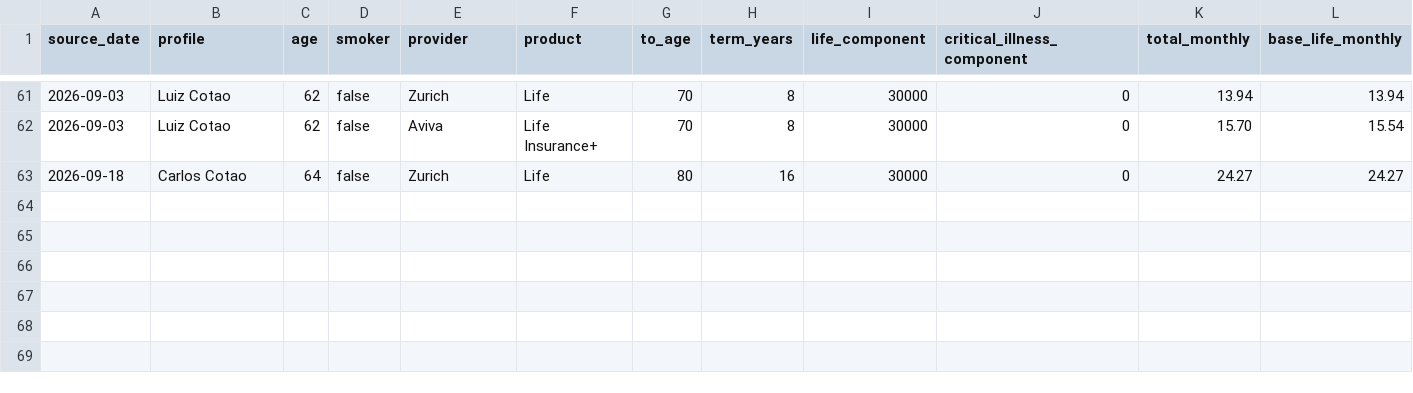
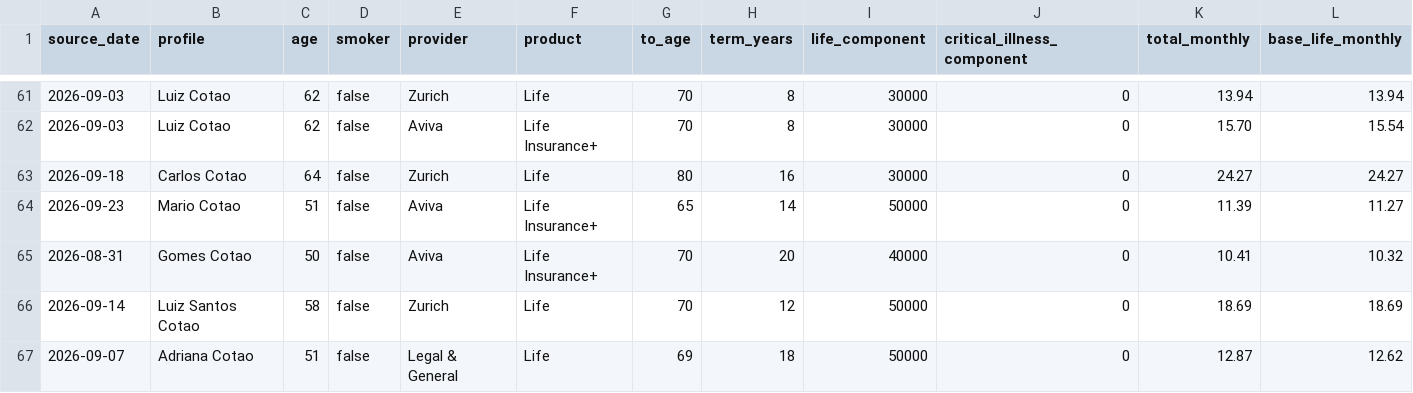
Before and after one commit to edusantospecomercial-byte/Cota-es, a CSV file: calculadora/data/illustration-validation-2026-11-19.csv, drawn as a sheet; only a part is shown, gaps mark what is left out; rows hold the shown columns only; the diff covers the shown part only; the diff names each change by its address in the sheet, - before the commit and + after, or states it on an @@ line.

Commit message:
Add diverse term and smoker anchors

```diff
--- a/calculadora/data/illustration-validation-2026-11-19.csv
+++ b/calculadora/data/illustration-validation-2026-11-19.csv
+row 64: 2026-09-23 | Mario Cotao | 51 | false | Aviva | Life Insurance+ | 65 | 14 | 50000 | 0 | 11.39 | 11.27
+row 65: 2026-08-31 | Gomes Cotao | 50 | false | Aviva | Life Insurance+ | 70 | 20 | 40000 | 0 | 10.41 | 10.32
+row 66: 2026-09-14 | Luiz Santos Cotao | 58 | false | Zurich | Life | 70 | 12 | 50000 | 0 | 18.69 | 18.69
+row 67: 2026-09-07 | Adriana Cotao | 51 | false | Legal & General | Life | 69 | 18 | 50000 | 0 | 12.87 | 12.62
```
Also changed, not shown: 3 added rows and 1 edited cell elsewhere in this file, 2 other files.
